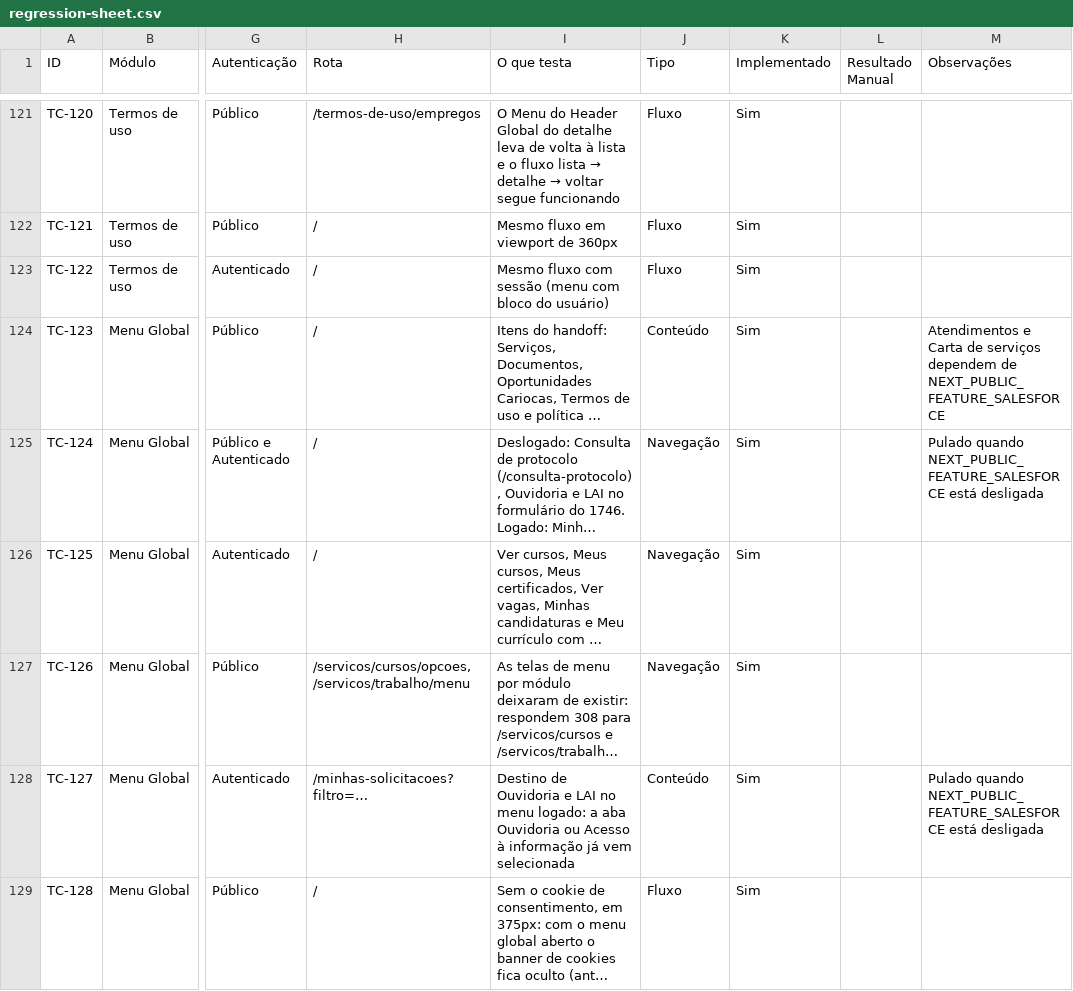
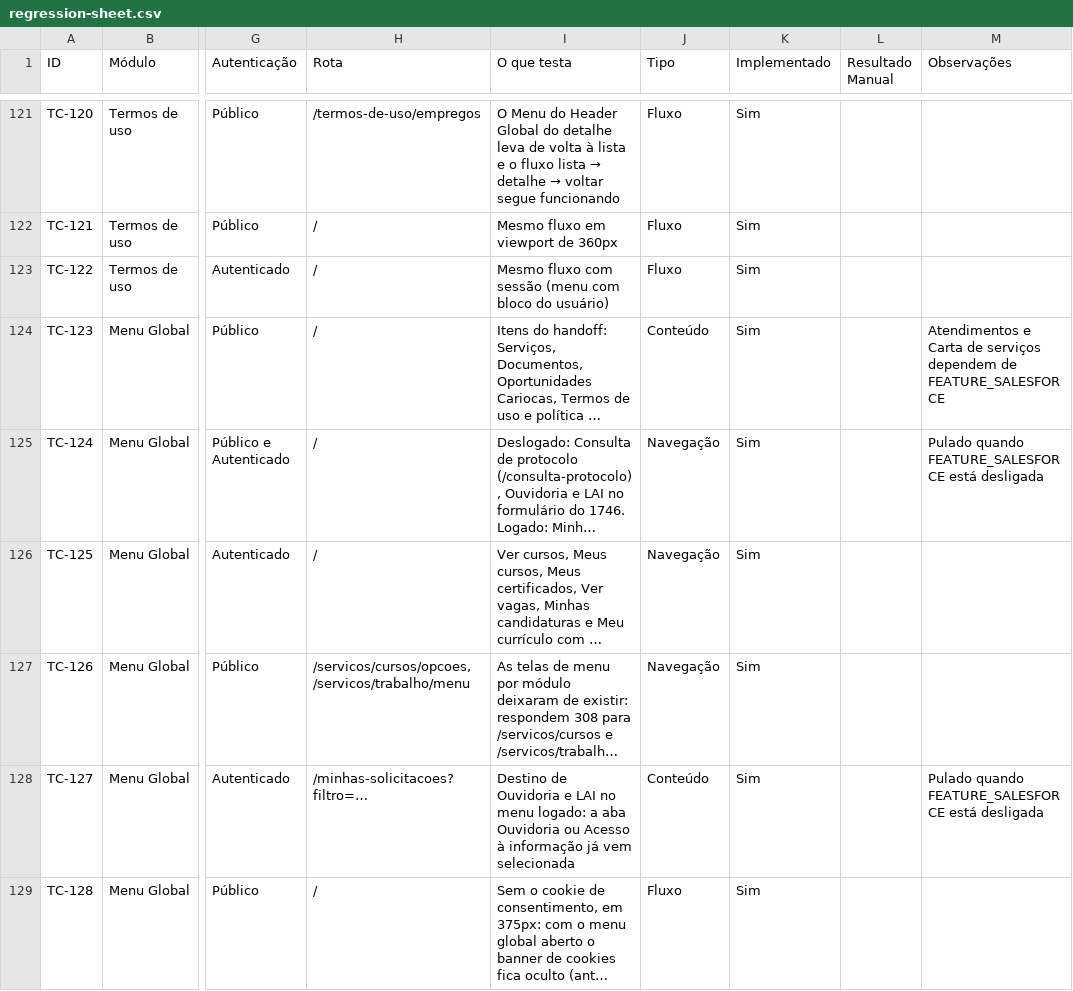
Before and after one commit to prefeitura-rio/superapp, a CSV file: e2e/regression-sheet.csv, drawn as a sheet; only a part is shown, gaps mark what is left out; long unchanged cells end in …; the diff names each change by its address in the sheet, - before the commit and + after, or states it on an @@ line.

```diff
--- a/e2e/regression-sheet.csv
+++ b/e2e/regression-sheet.csv
-M124 (Observações): …dependem de NEXT_PUBLIC_FEATURE_SALESFORCE
+M124 (Observações): …dependem de FEATURE_SALESFORCE
-M125 (Observações): Pulado quando NEXT_PUBLIC_FEATURE_SALESFORCE está desligada
+M125 (Observações): Pulado quando FEATURE_SALESFORCE está desligada
-M128 (Observações): Pulado quando NEXT_PUBLIC_FEATURE_SALESFORCE está desligada
+M128 (Observações): Pulado quando FEATURE_SALESFORCE está desligada
```
Also changed, not shown: 3 other files.
